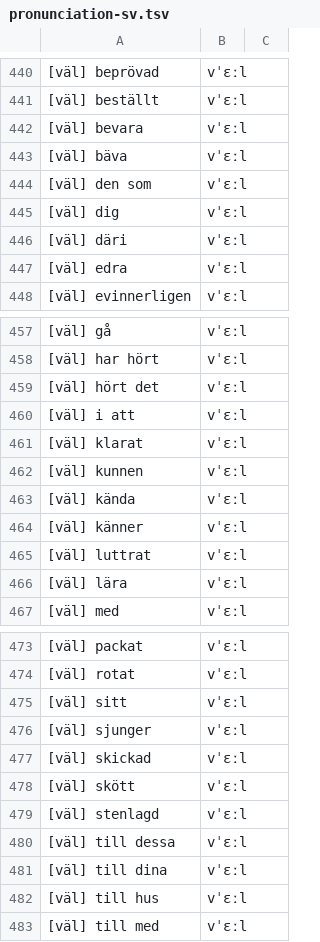
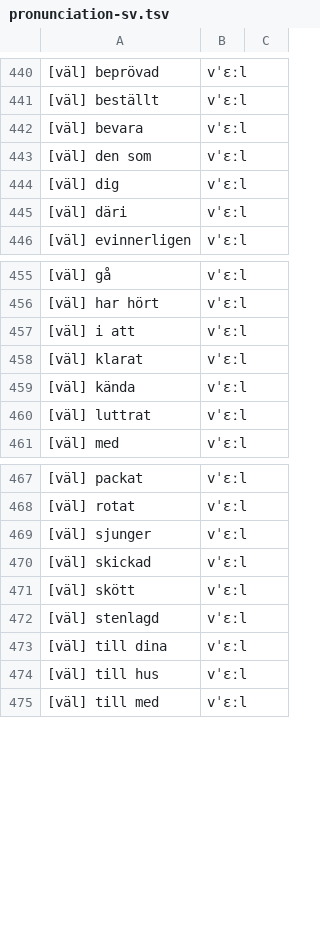
Before and after one commit to jsjoberg/perikop, a TSV file: resources/corpus/pronunciation-sv.tsv, drawn as a sheet; only a part is shown, gaps mark what is left out; the diff covers the shown part only; the diff names each change by its address in the sheet, - before the commit and + after, or states it on an @@ line.

```diff
--- a/resources/corpus/pronunciation-sv.tsv
+++ b/resources/corpus/pronunciation-sv.tsv
-row 443: [väl] bäva | vˈɛːl
-row 447: [väl] edra | vˈɛːl
-row 459: [väl] hört det | vˈɛːl
-row 462: [väl] kunnen | vˈɛːl
-row 464: [väl] känner | vˈɛːl
-row 466: [väl] lära | vˈɛːl
-row 475: [väl] sitt | vˈɛːl
-row 480: [väl] till dessa | vˈɛːl
```
Also changed, not shown: 6 removed rows elsewhere in this file, 3 other files.
